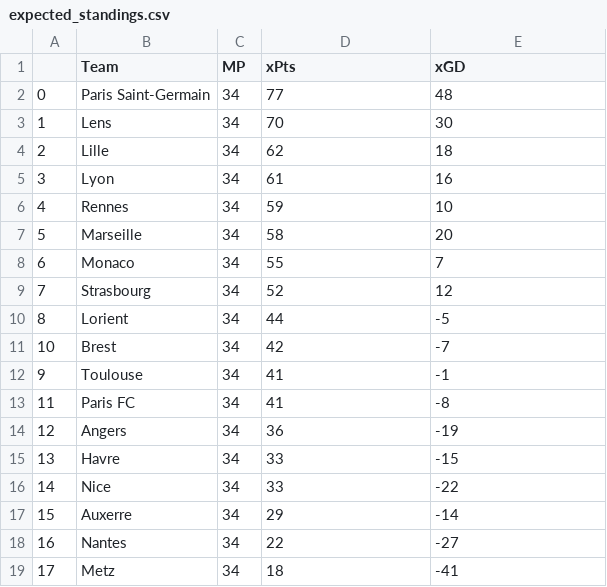
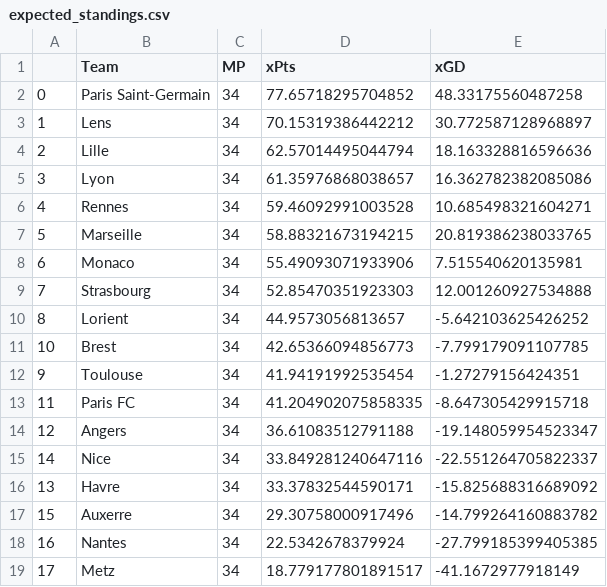
Before and after one commit to matecsapo/Football-Honk, a CSV file: source/honk/projections/FRA-Ligue 1/FRA-Ligue 1_expectation/expected_standings.csv, drawn as a sheet.

```diff
--- a/source/honk/projections/FRA-Ligue 1/FRA-Ligue 1_expectation/expected_standings.csv
+++ b/source/honk/projections/FRA-Ligue 1/FRA-Ligue 1_expectation/expected_standings.csv
@@ -1,19 +1,19 @@
 ,Team,MP,xPts,xGD
-0,Paris Saint-Germain,34,77,48
-1,Lens,34,70,30
-2,Lille,34,62,18
-3,Lyon,34,61,16
-4,Rennes,34,59,10
-5,Marseille,34,58,20
-6,Monaco,34,55,7
-7,Strasbourg,34,52,12
-8,Lorient,34,44,-5
-10,Brest,34,42,-7
-9,Toulouse,34,41,-1
-11,Paris FC,34,41,-8
-12,Angers,34,36,-19
-13,Havre,34,33,-15
-14,Nice,34,33,-22
-15,Auxerre,34,29,-14
-16,Nantes,34,22,-27
-17,Metz,34,18,-41
+0,Paris Saint-Germain,34,77.65718295704852,48.33175560487258
+1,Lens,34,70.15319386442212,30.772587128968897
+2,Lille,34,62.57014495044794,18.163328816596636
+3,Lyon,34,61.35976868038657,16.362782382085086
+4,Rennes,34,59.46092991003528,10.685498321604271
+5,Marseille,34,58.88321673194215,20.819386238033765
+6,Monaco,34,55.49093071933906,7.515540620135981
+7,Strasbourg,34,52.85470351923303,12.001260927534888
+8,Lorient,34,44.9573056813657,-5.642103625426252
+10,Brest,34,42.65366094856773,-7.799179091107785
+9,Toulouse,34,41.94191992535454,-1.27279156424351
+11,Paris FC,34,41.204902075858335,-8.647305429915718
+12,Angers,34,36.61083512791188,-19.148059954523347
+14,Nice,34,33.849281240647116,-22.551264705822337
+13,Havre,34,33.37832544590171,-15.825688316689092
+15,Auxerre,34,29.30758000917496,-14.799264160883782
+16,Nantes,34,22.5342678379924,-27.799185399405385
+17,Metz,34,18.779177801891517,-41.1672977918149
```
Also changed, not shown: source/honk/projections/ENG-Premier League/ENG-Premier League_expectation/expected_standings.csv, source/honk/projections/ENG-Premier League/ENG-Premier League_game_predictions.csv, 21 other files.
